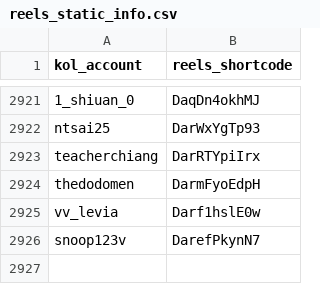
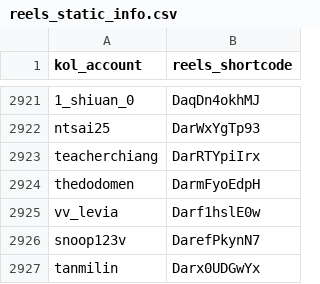
Before and after one commit to sabina-lu/reels-scraping, a CSV file: data/reels_static_info.csv, drawn as a sheet; only a part is shown, gaps mark what is left out.

```diff
--- a/data/reels_static_info.csv
+++ b/data/reels_static_info.csv
@@ -2926 +2926,2 @@ vv_levia,Darf1hslE0w
 snoop123v,DarefPkynN7
+tanmilin,Darx0UDGwYx
```
Also changed, not shown: data/profile_post_state.csv.
